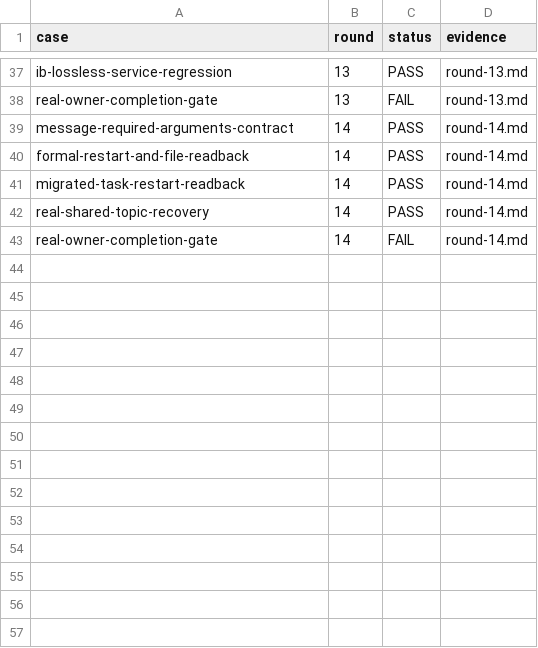
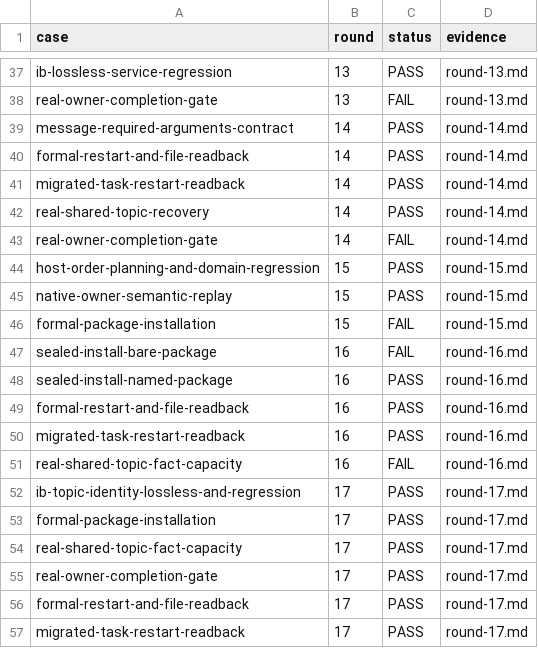
Before and after one commit to HiQ-AI/dingtalk-dsh-assistant, a CSV file: docs/acceptance/task-unified-file-storage/matrix.csv, drawn as a sheet; only a part is shown, gaps mark what is left out.

```diff
--- a/docs/acceptance/task-unified-file-storage/matrix.csv
+++ b/docs/acceptance/task-unified-file-storage/matrix.csv
@@ -43 +43,15 @@ real-shared-topic-recovery,14,PASS,round-14.md
 real-owner-completion-gate,14,FAIL,round-14.md
+host-order-planning-and-domain-regression,15,PASS,round-15.md
+native-owner-semantic-replay,15,PASS,round-15.md
+formal-package-installation,15,FAIL,round-15.md
+sealed-install-bare-package,16,FAIL,round-16.md
+sealed-install-named-package,16,PASS,round-16.md
+formal-restart-and-file-readback,16,PASS,round-16.md
+migrated-task-restart-readback,16,PASS,round-16.md
+real-shared-topic-fact-capacity,16,FAIL,round-16.md
+ib-topic-identity-lossless-and-regression,17,PASS,round-17.md
+formal-package-installation,17,PASS,round-17.md
+real-shared-topic-fact-capacity,17,PASS,round-17.md
+real-owner-completion-gate,17,PASS,round-17.md
+formal-restart-and-file-readback,17,PASS,round-17.md
+migrated-task-restart-readback,17,PASS,round-17.md
```
Also changed, not shown: 14 other files.
